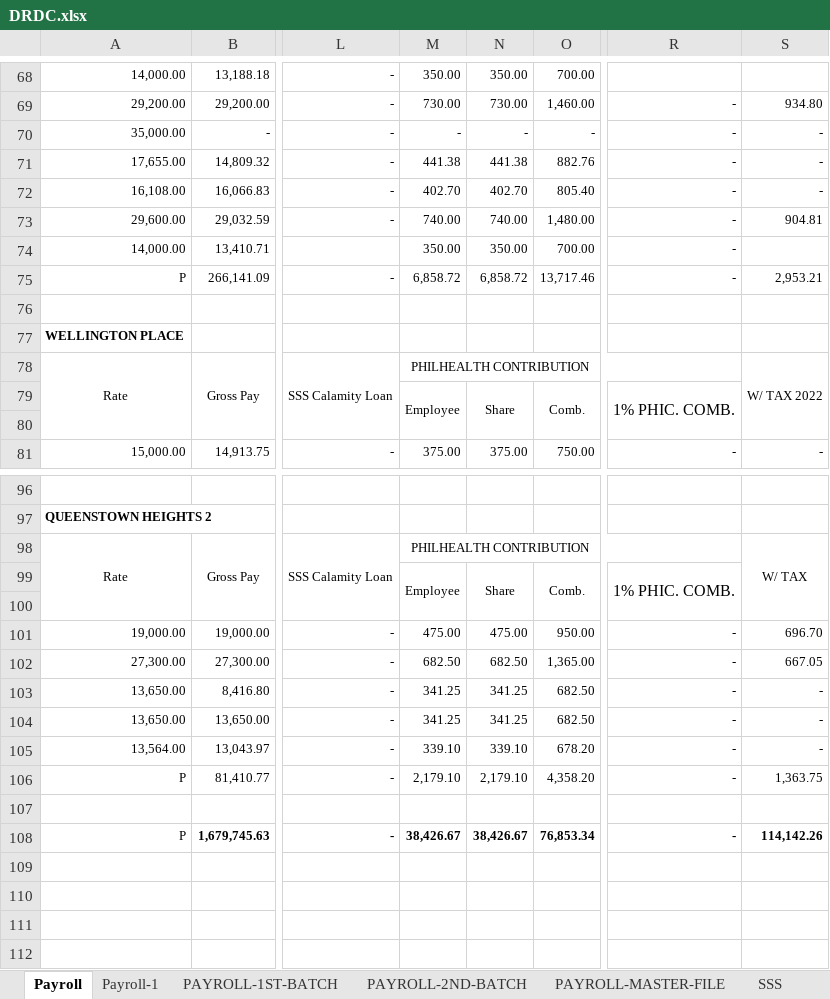
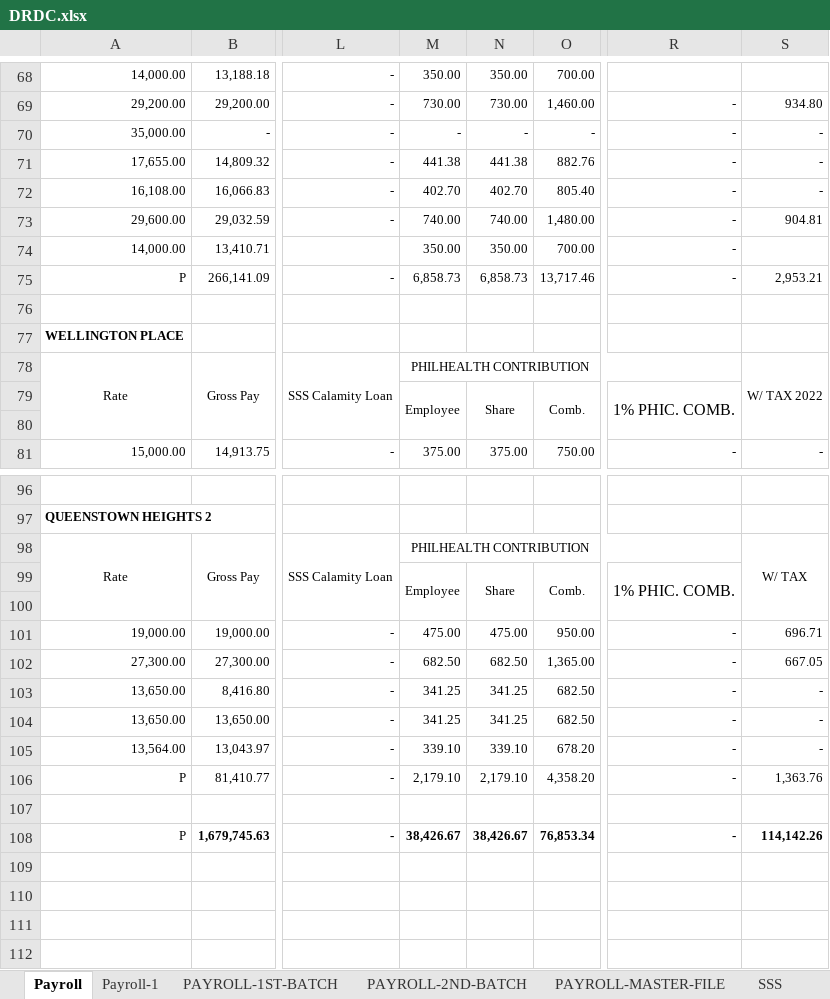
Before and after one commit to joeygracesabusido/drdc_payroll_checking, an Excel workbook: DRDC.xlsx, sheet Payroll, drawn as a sheet; only a part is shown, gaps mark what is left out; values as stored, in another font and other column widths than the file's, no borders; the diff names each change by its address in the sheet, - before the commit and + after, or states it on an @@ line.

```diff
--- a/DRDC.xlsx (sheet Payroll)
+++ b/DRDC.xlsx (sheet Payroll)
-M75: 6,858.72
+M75: 6,858.73
-N75: 6,858.72
+N75: 6,858.73
-S101: 696.70
+S101: 696.71
-S106: 1,363.75
+S106: 1,363.76
```
Also changed, not shown: sheet PAYROLL-1ST-BATCH, sheet PAYROLL-2ND-BATCH, 1 other file.
